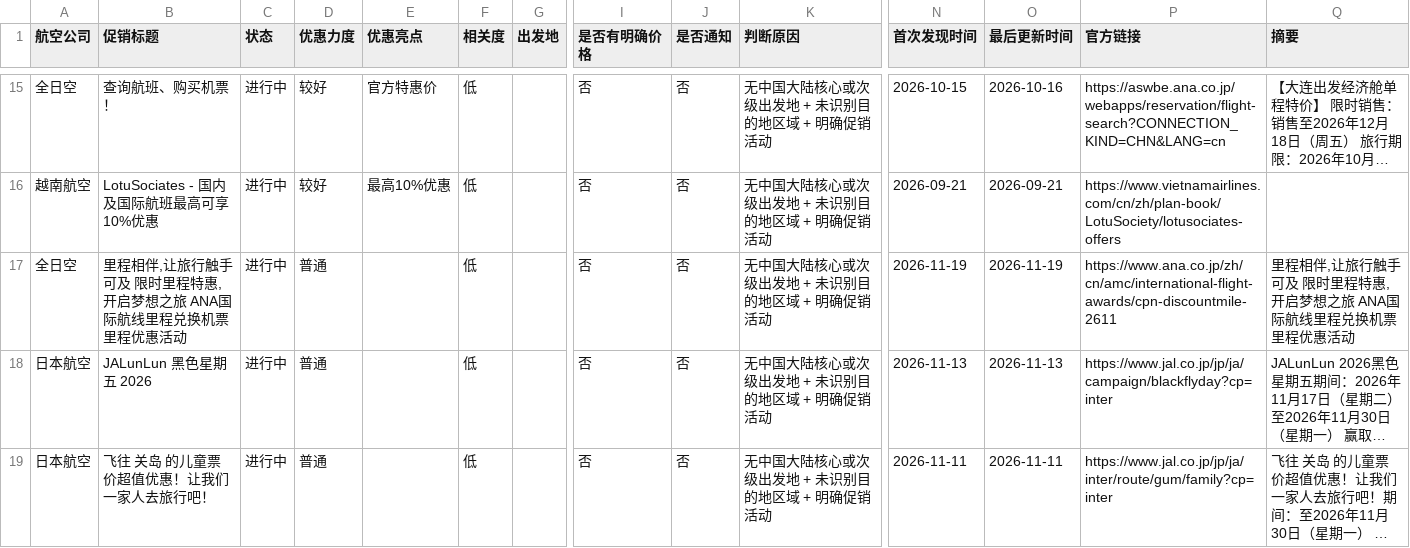
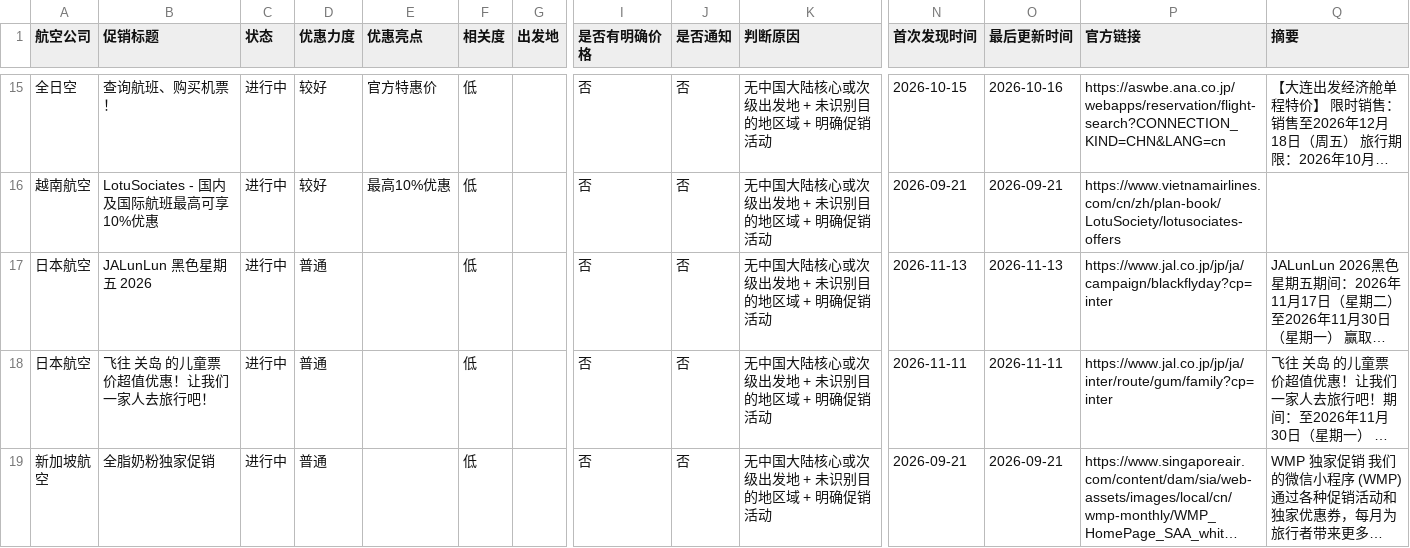
Before and after one commit to ruoxueqaq-gif/air-campaign-monitor, a CSV file: 01-CSV/02_正常/my_campaigns.csv, drawn as a sheet; only a part is shown, gaps mark what is left out; the shorter side is filled out with more unchanged rows; long unchanged cells end in …; rows hold the shown columns only; the diff names each change by its address in the sheet, - before the commit and + after, or states it on an @@ line.

```diff
--- a/01-CSV/02_正常/my_campaigns.csv
+++ b/01-CSV/02_正常/my_campaigns.csv
-row 17: 全日空 | 里程相伴,让旅行触手可及 限时里程特惠,开启梦想之旅 ANA国际航线里程兑换机票 里程优惠活动 | 进行中 | 普通 |  | 低 |  | 否 | 否 | 无中国大陆核心或次级出发地 + 未识别目的地区域 + 明确促销活动 | 2026-11-19 | 2026-11-19 | https://www.ana.co.jp/zh/cn/amc/international-flight-awards/cpn-discountmile-2611 | 里程相伴,让旅行触手可及 限时里程特惠,开启梦想之旅 ANA国际航线里程兑换机票 里程优惠活动
```
Also changed, not shown: 2 other files.
